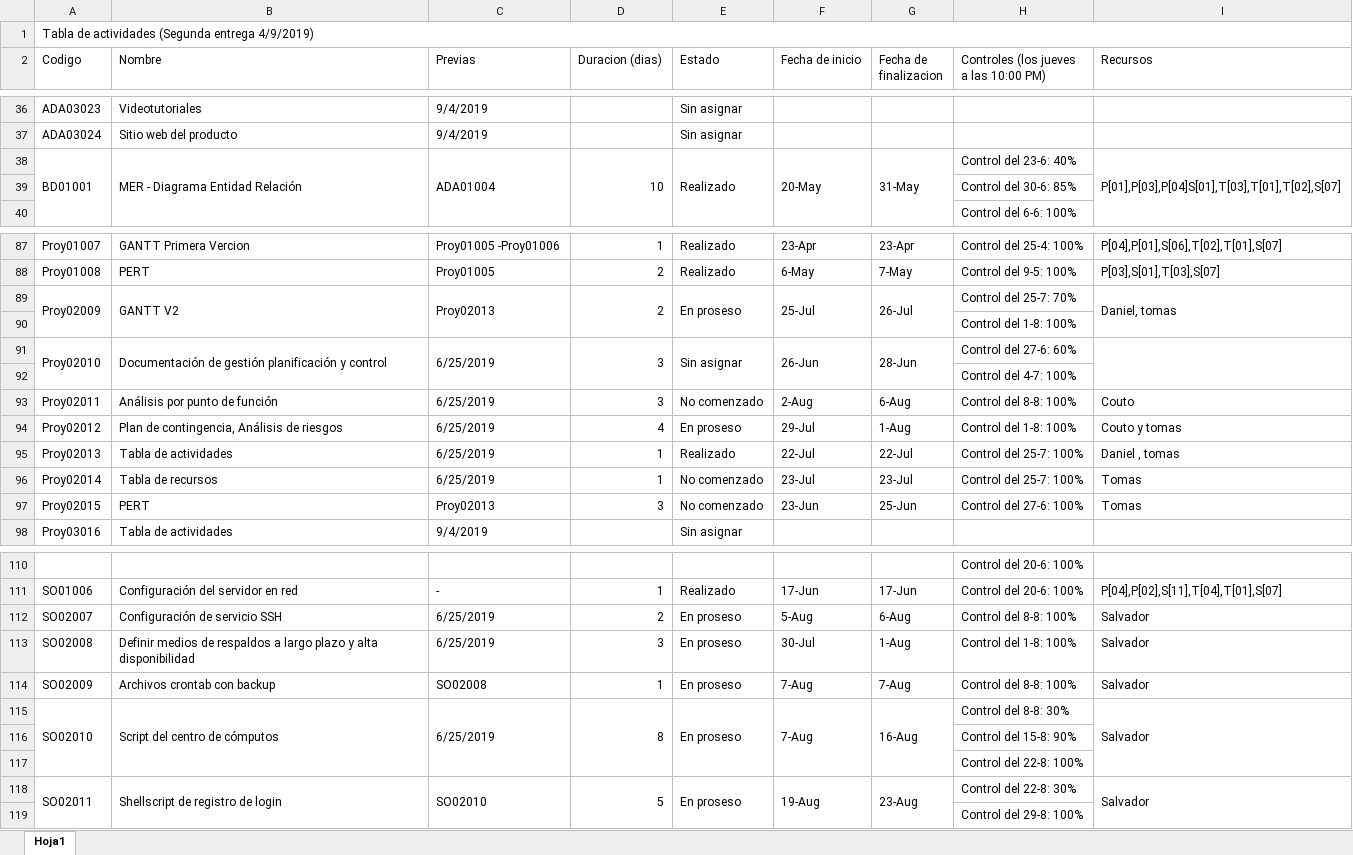
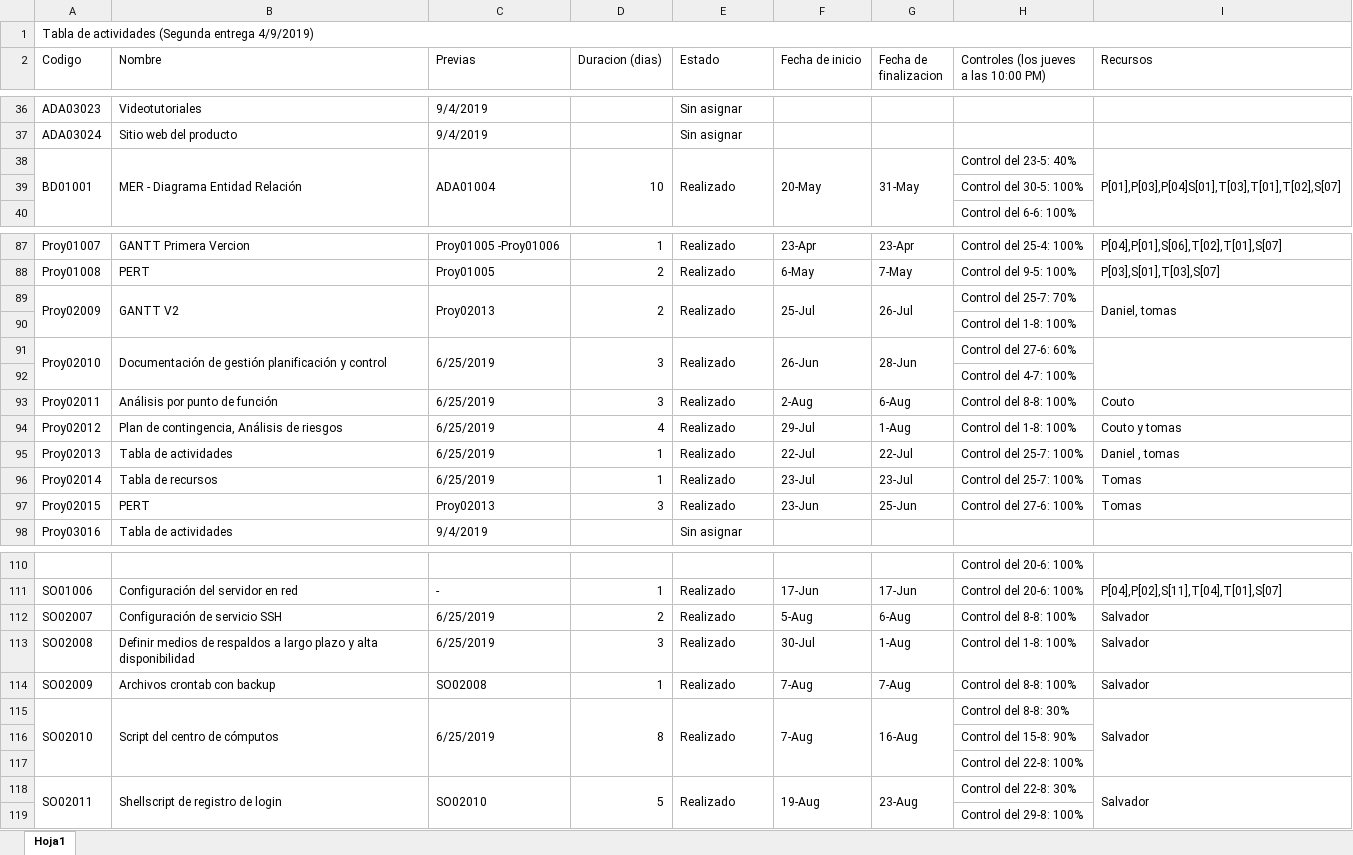
Before and after one commit to DanielPS555/Proyecto-App-.Net-Logistica----Proyecto-final-ESI, an Excel workbook: Actividades/Proy01005/Tabla de actividades.xlsx, sheet Hoja1, drawn as a sheet; only a part is shown, gaps mark what is left out; values as stored, in another font and other column widths than the file's, no cell formats; charts and pictures not drawn; the diff covers the shown part only; the diff names each change by its address in the sheet, - before the commit and + after, or states it on an @@ line.

```diff
--- a/Actividades/Proy01005/Tabla de actividades.xlsx (sheet Hoja1)
+++ b/Actividades/Proy01005/Tabla de actividades.xlsx (sheet Hoja1)
-H38: Control del 23-6: 40%
+H38: Control del 23-5: 40%
-H39: Control del 30-6: 85%
+H39: Control del 30-5: 100%
-E89 (Estado): En proseso
+E89 (Estado): Realizado
-E91 (Estado): Sin asignar
+E91 (Estado): Realizado
-E93 (Estado): No comenzado
+E93 (Estado): Realizado
-E94 (Estado): En proseso
+E94 (Estado): Realizado
-E96:E97 (Estado): No comenzado
+E96:E97 (Estado): Realizado
-E112:E115 (Estado): En proseso
+E112:E115 (Estado): Realizado
-E118 (Estado): En proseso
+E118 (Estado): Realizado
```
Also changed, not shown: 27 edited cells elsewhere in this sheet, cell formats, Actividades/Femp03011/Flujo de fondos v1.xlsx, 5 other files.
